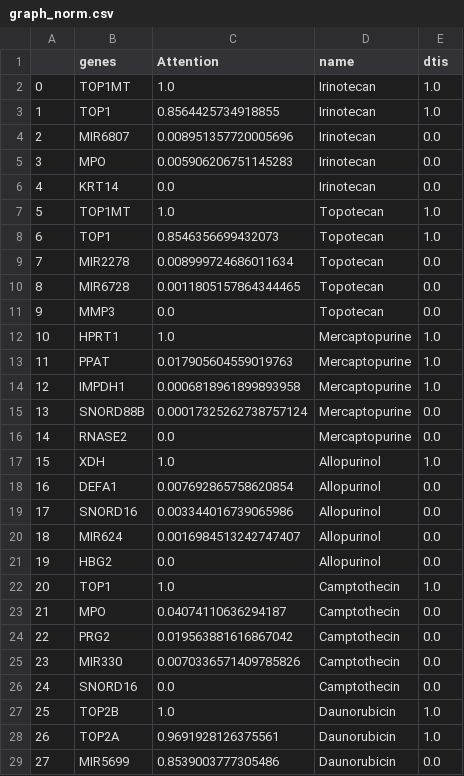
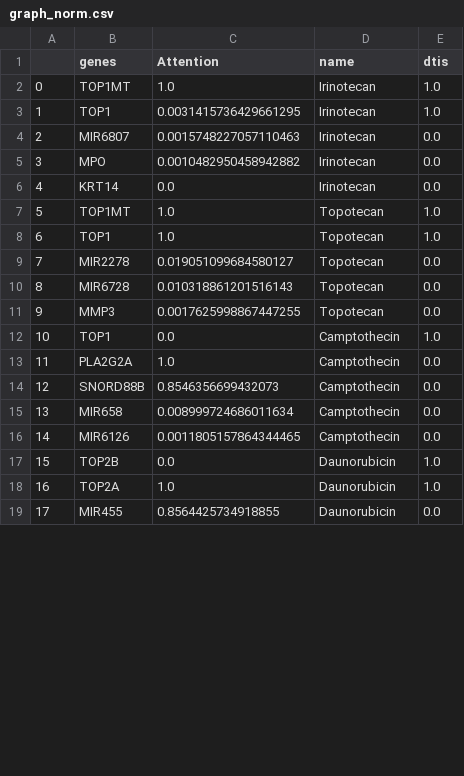
Before and after one commit to cannin/drGAT, a CSV file: Figs/graph_norm.csv, drawn as a sheet; only a part is shown; removed rows and columns are numbered as before the commit, all else as after; the diff covers the shown part only; the diff names each change by its address in the sheet, - before the commit and + after, or states it on an @@ line.

```diff
--- a/Figs/graph_norm.csv
+++ b/Figs/graph_norm.csv
-C3 (Attention): 0.8564425734918855
+C3 (Attention): 0.0031415736429661295
-C4 (Attention): 0.008951357720005696
+C4 (Attention): 0.0015748227057110463
-C5 (Attention): 0.005906206751145283
+C5 (Attention): 0.0010482950458942882
-C8 (Attention): 0.8546356699432073
+C8 (Attention): 1.0
-C9 (Attention): 0.008999724686011634
+C9 (Attention): 0.019051099684580127
-C10 (Attention): 0.0011805157864344465
+C10 (Attention): 0.010318861201516143
-C11 (Attention): 0.0
+C11 (Attention): 0.0017625998867447255
-row 12: 10 | HPRT1 | 1.0 | Mercaptopurine | 1.0
-row 13: 11 | PPAT | 0.017905604559019763 | Mercaptopurine | 1.0
-row 14: 12 | IMPDH1 | 0.0006818961899893958 | Mercaptopurine | 1.0
-row 15: 13 | SNORD88B | 0.00017325262738757124 | Mercaptopurine | 0.0
-row 16: 14 | RNASE2 | 0.0 | Mercaptopurine | 0.0
-row 17: 15 | XDH | 1.0 | Allopurinol | 1.0
-row 18: 16 | DEFA1 | 0.007692865758620854 | Allopurinol | 0.0
-row 19: 17 | SNORD16 | 0.003344016739065986 | Allopurinol | 0.0
-row 20: 18 | MIR624 | 0.0016984513242747407 | Allopurinol | 0.0
-row 21: 19 | HBG2 | 0.0 | Allopurinol | 0.0
@@ column A renumbered from row 12 down @@
-C12 (Attention): 1.0
+C12 (Attention): 0.0
-row 23: 21 | MPO | 0.04074110636294187 | Camptothecin | 0.0
-B13 (genes): PRG2
+B13 (genes): PLA2G2A
-C13 (Attention): 0.019563881616867042
+C13 (Attention): 1.0
-row 25: 23 | MIR330 | 0.0070336571409785826 | Camptothecin | 0.0
-B14 (genes): SNORD16
+B14 (genes): SNORD88B
-C14 (Attention): 0.0
+C14 (Attention): 0.8546356699432073
+row 15: 13 | MIR658 | 0.008999724686011634 | Camptothecin | 0.0
+row 16: 14 | MIR6126 | 0.0011805157864344465 | Camptothecin | 0.0
-C17 (Attention): 1.0
+C17 (Attention): 0.0
-C18 (Attention): 0.9691928126375561
+C18 (Attention): 1.0
-B19 (genes): MIR5699
+B19 (genes): MIR455
-C19 (Attention): 0.8539003777305486
+C19 (Attention): 0.8564425734918855
```
Also changed, not shown: 4 added rows, 3 removed rows and 7 edited cells elsewhere in this file, Figs/graph.csv, 3 other files.
